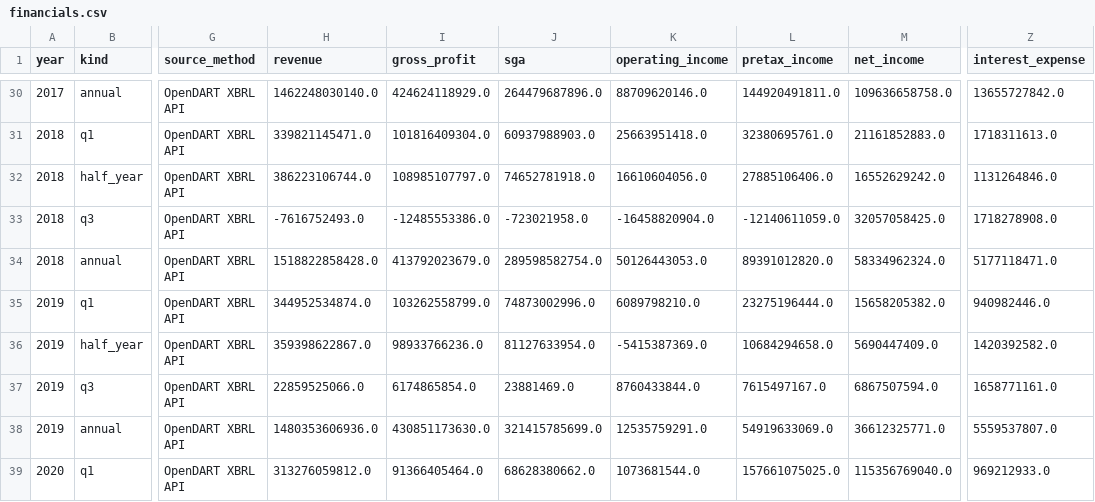
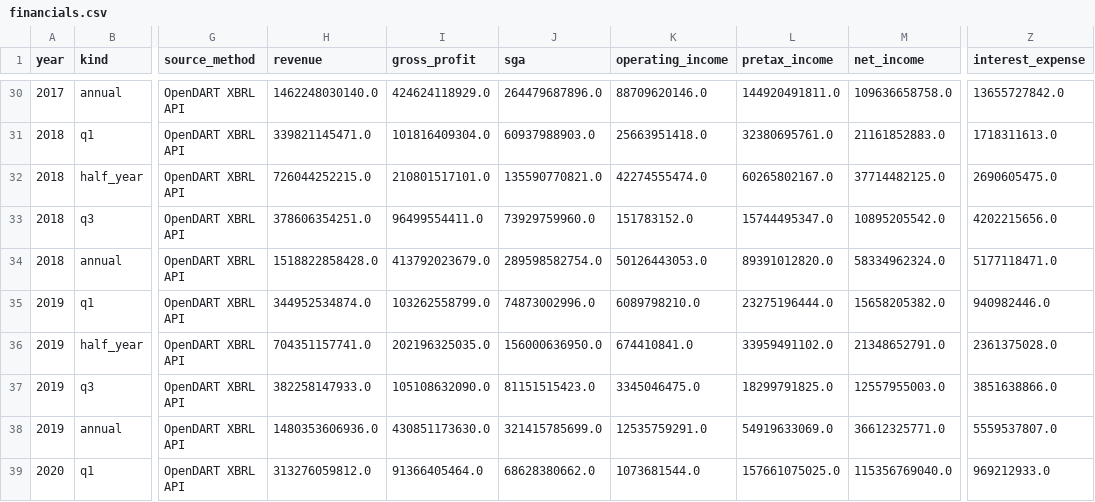
Before and after one commit to HSC-Class01/SH_YuhanCo, a CSV file: dashboard/data/financials.csv, drawn as a sheet; only a part is shown, gaps mark what is left out; the diff covers the shown part only; the diff names each change by its address in the sheet, - before the commit and + after, or states it on an @@ line.

```diff
--- a/dashboard/data/financials.csv
+++ b/dashboard/data/financials.csv
-H32 (revenue): 386223106744.0
+H32 (revenue): 726044252215.0
-I32 (gross_profit): 108985107797.0
+I32 (gross_profit): 210801517101.0
-J32 (sga): 74652781918.0
+J32 (sga): 135590770821.0
-K32 (operating_income): 16610604056.0
+K32 (operating_income): 42274555474.0
-L32 (pretax_income): 27885106406.0
+L32 (pretax_income): 60265802167.0
-M32 (net_income): 16552629242.0
+M32 (net_income): 37714482125.0
-Z32 (interest_expense): 1131264846.0
+Z32 (interest_expense): 2690605475.0
-H33 (revenue): -7616752493.0
+H33 (revenue): 378606354251.0
-I33 (gross_profit): -12485553386.0
+I33 (gross_profit): 96499554411.0
-J33 (sga): -723021958.0
+J33 (sga): 73929759960.0
-K33 (operating_income): -16458820904.0
+K33 (operating_income): 151783152.0
-L33 (pretax_income): -12140611059.0
+L33 (pretax_income): 15744495347.0
-M33 (net_income): 32057058425.0
+M33 (net_income): 10895205542.0
-Z33 (interest_expense): 1718278908.0
+Z33 (interest_expense): 4202215656.0
-H36 (revenue): 359398622867.0
+H36 (revenue): 704351157741.0
-I36 (gross_profit): 98933766236.0
+I36 (gross_profit): 202196325035.0
-J36 (sga): 81127633954.0
+J36 (sga): 156000636950.0
-K36 (operating_income): -5415387369.0
+K36 (operating_income): 674410841.0
-L36 (pretax_income): 10684294658.0
+L36 (pretax_income): 33959491102.0
-M36 (net_income): 5690447409.0
+M36 (net_income): 21348652791.0
-Z36 (interest_expense): 1420392582.0
+Z36 (interest_expense): 2361375028.0
-H37 (revenue): 22859525066.0
+H37 (revenue): 382258147933.0
-I37 (gross_profit): 6174865854.0
+I37 (gross_profit): 105108632090.0
-J37 (sga): 23881469.0
+J37 (sga): 81151515423.0
-K37 (operating_income): 8760433844.0
+K37 (operating_income): 3345046475.0
-L37 (pretax_income): 7615497167.0
+L37 (pretax_income): 18299791825.0
-M37 (net_income): 6867507594.0
+M37 (net_income): 12557955003.0
-Z37 (interest_expense): 1658771161.0
+Z37 (interest_expense): 3851638866.0
```
Also changed, not shown: 119 edited cells elsewhere in this file, dashboard/data/ratios.csv, data/financials.csv, 3 other files.
